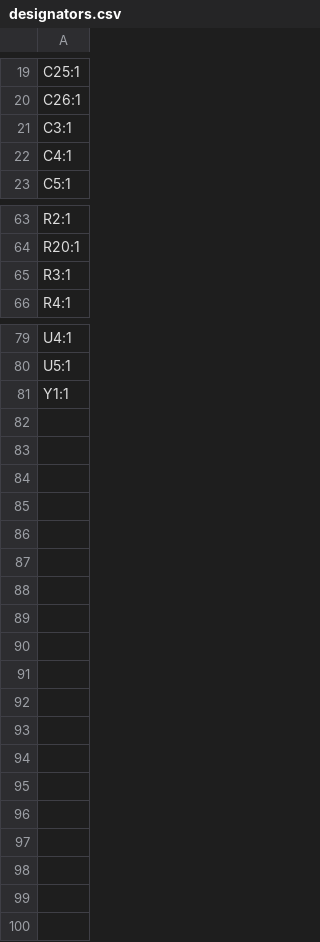
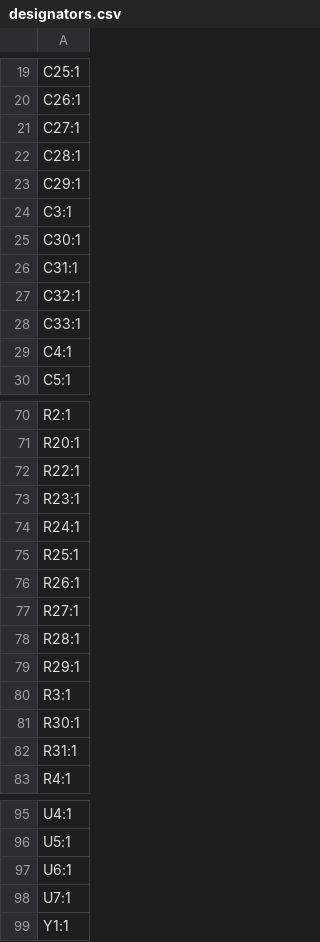
Before and after one commit to MaverickUK/HDDSynth, a CSV file: 2_prototype_mk5/hardware/production/designators.csv, drawn as a sheet; only a part is shown, gaps mark what is left out; the diff covers the shown part only.

```diff
--- a/2_prototype_mk5/hardware/production/designators.csv
+++ b/2_prototype_mk5/hardware/production/designators.csv
@@ -20,3 +20,10 @@ C25:1
 C26:1
+C27:1
+C28:1
+C29:1
 C3:1
+C30:1
+C31:1
+C32:1
+C33:1
 C4:1
@@ -64,3 +71,13 @@ R2:1
 R20:1
+R22:1
+R23:1
+R24:1
+R25:1
+R26:1
+R27:1
+R28:1
+R29:1
 R3:1
+R30:1
+R31:1
 R4:1
@@ -80,2 +96,4 @@ U4:1
 U5:1
+U6:1
+U7:1
 Y1:1
```
Also changed, not shown: 2 added rows and 3 removed rows elsewhere in this file, 2_prototype_mk5/hardware/production/bom.csv, 2_prototype_mk5/hardware/production/positions.csv, 25 other files.
